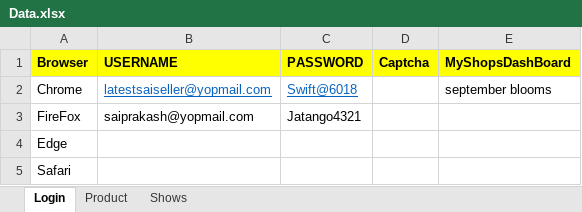
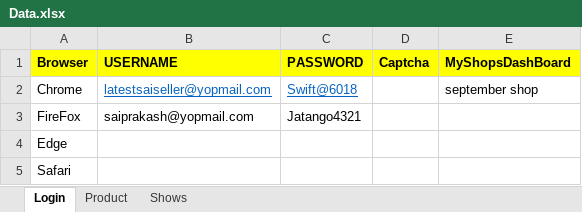
Before and after one commit to SubhradipNcompas/jatango, an Excel workbook: target/test-classes/Data.xlsx, sheet Login, drawn as a sheet; values as stored, in another font and other column widths than the file's, no borders; the diff names each change by its address in the sheet, - before the commit and + after, or states it on an @@ line.

```diff
--- a/target/test-classes/Data.xlsx (sheet Login)
+++ b/target/test-classes/Data.xlsx (sheet Login)
-E2 (MyShopsDashBoard): september blooms
+E2 (MyShopsDashBoard): september shop
```
Also changed, not shown: sheet Shows, sheet Product, 4 other files.
